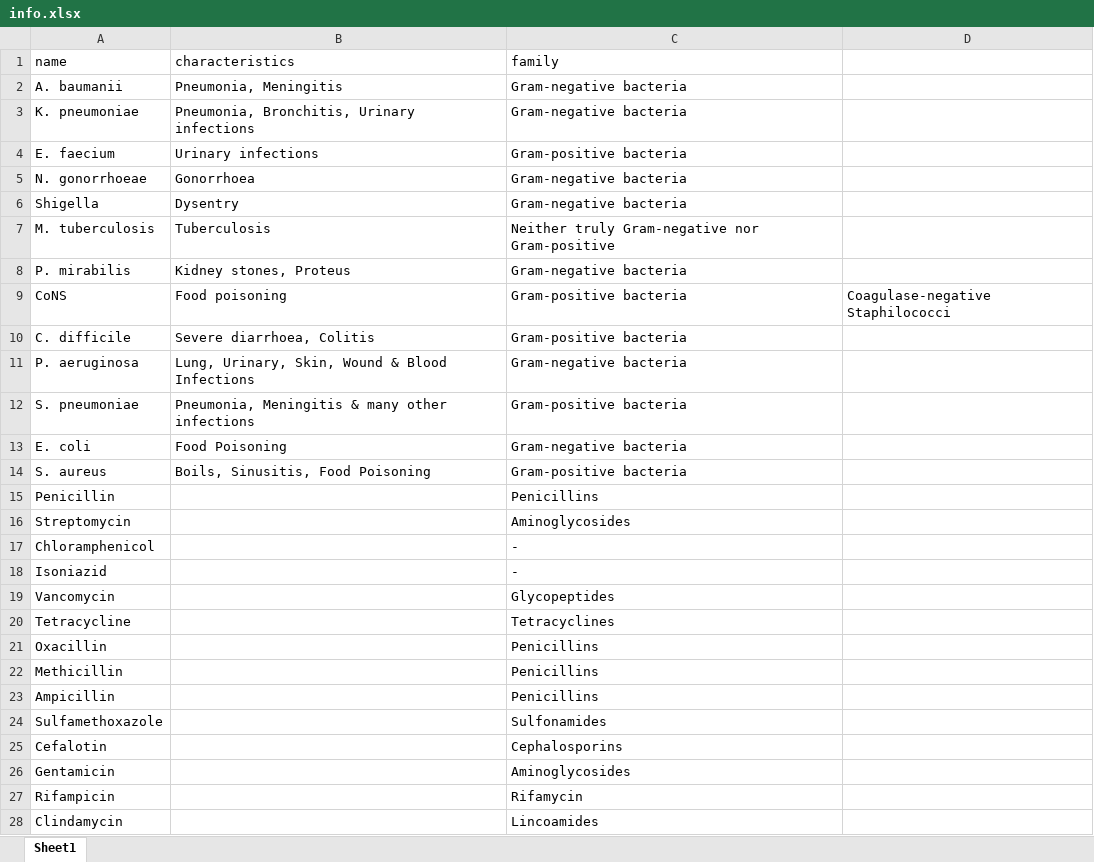
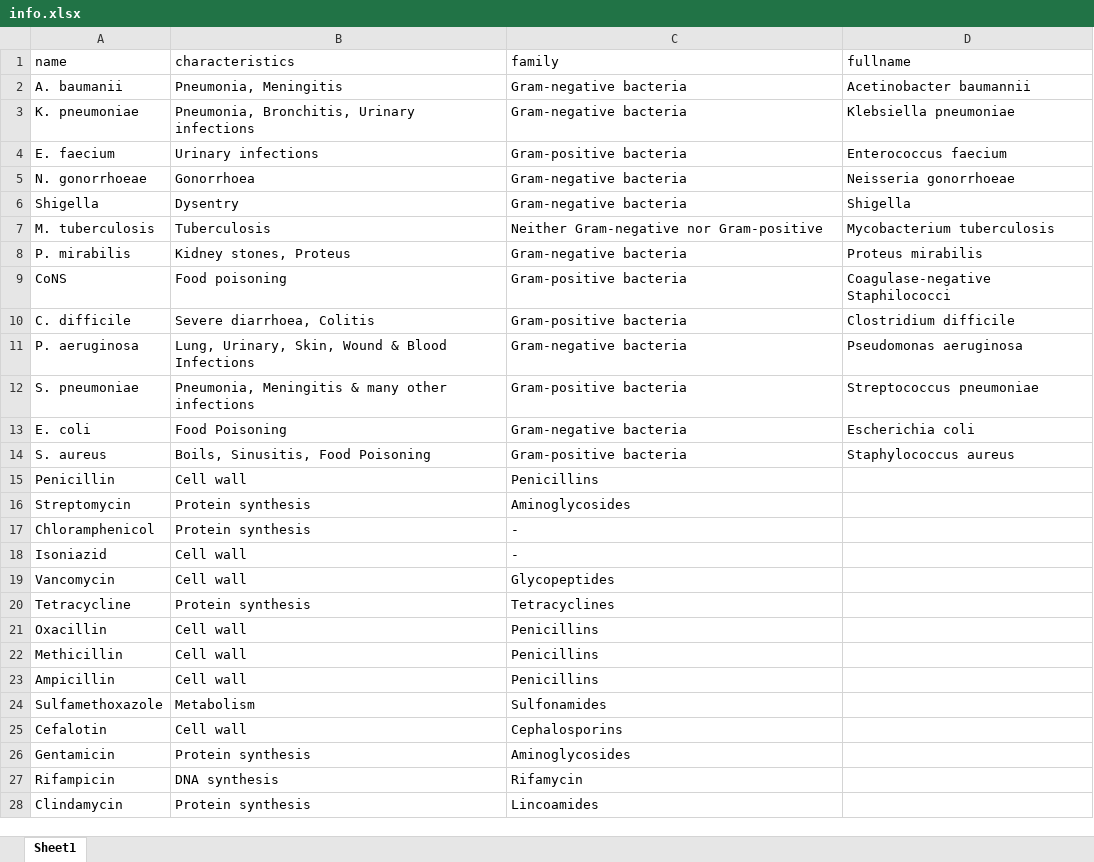
Before and after one commit to SLNio/Final-Project, an Excel workbook: scripts/data/info.xlsx, sheet Sheet1, drawn as a sheet; only a part is shown; values as stored, in another font and other column widths than the file's, no borders; the diff covers the shown part only; the diff names each change by its address in the sheet, - before the commit and + after, or states it on an @@ line.

Commit message:
update process and scripts

```diff
--- a/scripts/data/info.xlsx (sheet Sheet1)
+++ b/scripts/data/info.xlsx (sheet Sheet1)
-D1: (empty)
+D1: fullname
-D2 (fullname): (empty)
+D2 (fullname): Acetinobacter baumannii
-D3 (fullname): (empty)
+D3 (fullname): Klebsiella pneumoniae
-D4 (fullname): (empty)
+D4 (fullname): Enterococcus faecium
-D5 (fullname): (empty)
+D5 (fullname): Neisseria gonorrhoeae
-D6 (fullname): (empty)
+D6 (fullname): Shigella
-C7 (family): Neither truly Gram-negative nor Gram-positive
+C7 (family): Neither Gram-negative nor Gram-positive
-D7 (fullname): (empty)
+D7 (fullname): Mycobacterium tuberculosis
-D8 (fullname): (empty)
+D8 (fullname): Proteus mirabilis
-D10 (fullname): (empty)
+D10 (fullname): Clostridium difficile
-D11 (fullname): (empty)
+D11 (fullname): Pseudomonas aeruginosa
-D12 (fullname): (empty)
+D12 (fullname): Streptococcus pneumoniae
-D13 (fullname): (empty)
+D13 (fullname): Escherichia coli
-D14 (fullname): (empty)
+D14 (fullname): Staphylococcus aureus
-B15 (characteristics): (empty)
+B15 (characteristics): Cell wall
-B16:B17 (characteristics): (empty)
+B16:B17 (characteristics): Protein synthesis
-B18:B19 (characteristics): (empty)
+B18:B19 (characteristics): Cell wall
-B20 (characteristics): (empty)
+B20 (characteristics): Protein synthesis
-B21:B23 (characteristics): (empty)
+B21:B23 (characteristics): Cell wall
-B24 (characteristics): (empty)
+B24 (characteristics): Metabolism
-B25 (characteristics): (empty)
+B25 (characteristics): Cell wall
-B26 (characteristics): (empty)
+B26 (characteristics): Protein synthesis
-B27 (characteristics): (empty)
+B27 (characteristics): DNA synthesis
-B28 (characteristics): (empty)
+B28 (characteristics): Protein synthesis
```
Also changed, not shown: 7 edited cells elsewhere in this sheet, 21 other files.
